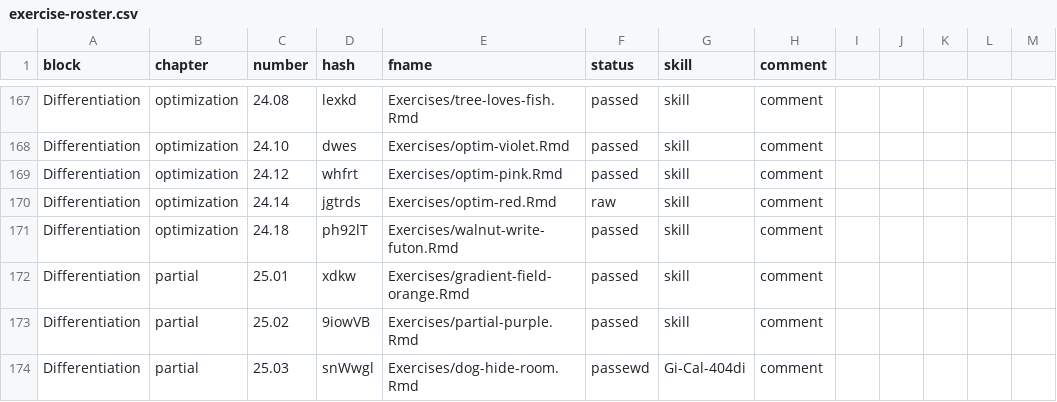
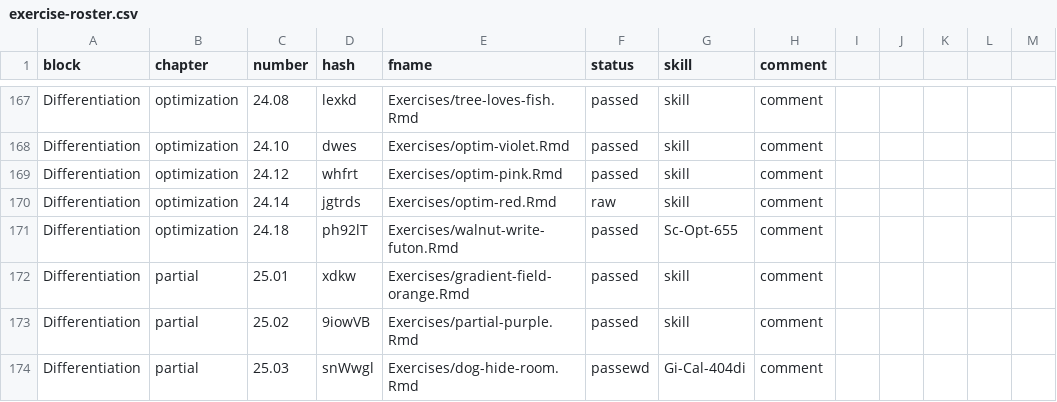
Before and after one commit to dtkaplan/MC2, a CSV file: exercise-roster.csv, drawn as a sheet; only a part is shown, gaps mark what is left out.

Commit message:
Grammarly for optimization in Block 2.

```diff
--- a/exercise-roster.csv
+++ b/exercise-roster.csv
@@ -171,3 +171,3 @@ Differentiation, optimization, "24.12", "whfrt", "Exercises/optim-pink.Rmd", pas
 Differentiation, optimization, "24.14", "jgtrds", "Exercises/optim-red.Rmd", raw,  skill, comment
-Differentiation, optimization, "24.18", "ph92lT", "Exercises/walnut-write-futon.Rmd", passed, skill, comment
+Differentiation, optimization, "24.18", "ph92lT", "Exercises/walnut-write-futon.Rmd", passed, "Sc-Opt-655", comment
 Differentiation, partial, "25.01", "xdkw", "Exercises/gradient-field-orange.Rmd", passed, skill, comment
```
Also changed, not shown: 55 other files.
